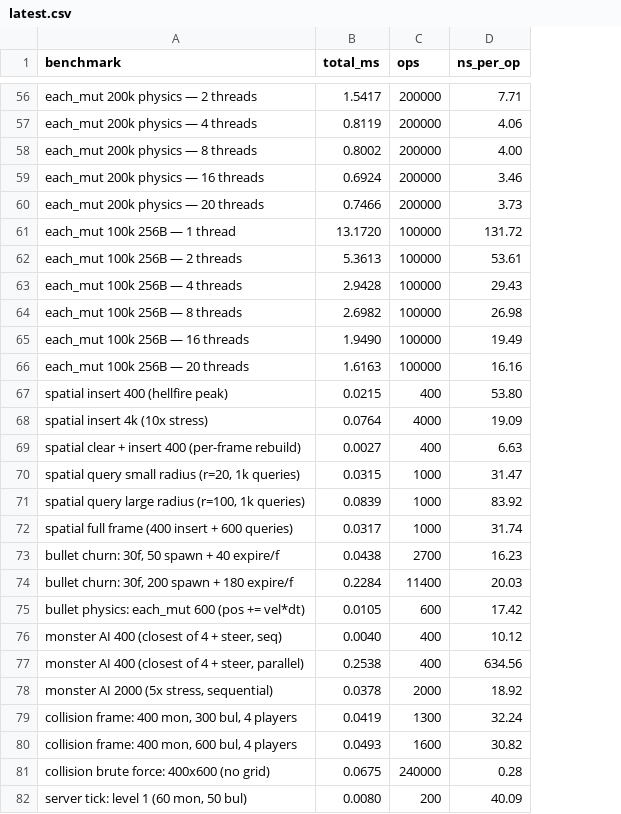
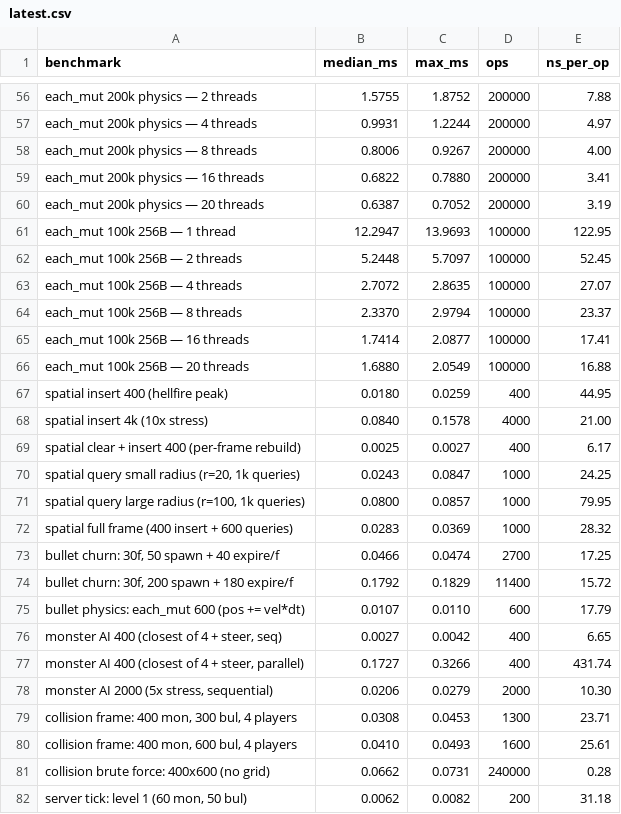
Before and after one commit to storm-of-fists/pm, a CSV file: benchmarks/latest.csv, drawn as a sheet; only a part is shown, gaps mark what is left out; removed rows and columns are numbered as before the commit, all else as after; the diff covers the shown part only; the diff names each change by its address in the sheet, - before the commit and + after, or states it on an @@ line.

```diff
--- a/benchmarks/latest.csv
+++ b/benchmarks/latest.csv
-column B (total_ms), rows 56-82: 1.5417 | 0.8119 | 0.8002 | 0.6924 | 0.7466 | 13.1720 | 5.3613 | 2.9428 | 2.6982 | 1.9490 | 1.6163 | 0.0215 | 0.0764 | 0.0027 | 0.0315 | 0.0839 | 0.0317 | 0.0438 | 0.2284 | 0.0105 | 0.0040 | 0.2538 | 0.0378 | 0.0419 | 0.0493 | 0.0675 | 0.0080
+column B (median_ms), rows 56-82: 1.5755 | 0.9931 | 0.8006 | 0.6822 | 0.6387 | 12.2947 | 5.2448 | 2.7072 | 2.3370 | 1.7414 | 1.6880 | 0.0180 | 0.0840 | 0.0025 | 0.0243 | 0.0800 | 0.0283 | 0.0466 | 0.1792 | 0.0107 | 0.0027 | 0.1727 | 0.0206 | 0.0308 | 0.0410 | 0.0662 | 0.0062
+column C (max_ms), rows 56-82: 1.8752 | 1.2244 | 0.9267 | 0.7880 | 0.7052 | 13.9693 | 5.7097 | 2.8635 | 2.9794 | 2.0877 | 2.0549 | 0.0259 | 0.1578 | 0.0027 | 0.0847 | 0.0857 | 0.0369 | 0.0474 | 0.1829 | 0.0110 | 0.0042 | 0.3266 | 0.0279 | 0.0453 | 0.0493 | 0.0731 | 0.0082
-E56 (ns_per_op): 7.71
+E56 (ns_per_op): 7.88
-E57 (ns_per_op): 4.06
+E57 (ns_per_op): 4.97
-E59 (ns_per_op): 3.46
+E59 (ns_per_op): 3.41
-E60 (ns_per_op): 3.73
+E60 (ns_per_op): 3.19
-E61 (ns_per_op): 131.72
+E61 (ns_per_op): 122.95
-E62 (ns_per_op): 53.61
+E62 (ns_per_op): 52.45
-E63 (ns_per_op): 29.43
+E63 (ns_per_op): 27.07
-E64 (ns_per_op): 26.98
+E64 (ns_per_op): 23.37
-E65 (ns_per_op): 19.49
+E65 (ns_per_op): 17.41
-E66 (ns_per_op): 16.16
+E66 (ns_per_op): 16.88
-E67 (ns_per_op): 53.80
+E67 (ns_per_op): 44.95
-E68 (ns_per_op): 19.09
+E68 (ns_per_op): 21.00
-E69 (ns_per_op): 6.63
+E69 (ns_per_op): 6.17
-E70 (ns_per_op): 31.47
+E70 (ns_per_op): 24.25
-E71 (ns_per_op): 83.92
+E71 (ns_per_op): 79.95
-E72 (ns_per_op): 31.74
+E72 (ns_per_op): 28.32
-E73 (ns_per_op): 16.23
+E73 (ns_per_op): 17.25
-E74 (ns_per_op): 20.03
+E74 (ns_per_op): 15.72
-E75 (ns_per_op): 17.42
+E75 (ns_per_op): 17.79
-E76 (ns_per_op): 10.12
+E76 (ns_per_op): 6.65
-E77 (ns_per_op): 634.56
+E77 (ns_per_op): 431.74
-E78 (ns_per_op): 18.92
+E78 (ns_per_op): 10.30
-E79 (ns_per_op): 32.24
+E79 (ns_per_op): 23.71
-E80 (ns_per_op): 30.82
+E80 (ns_per_op): 25.61
-E82 (ns_per_op): 40.09
+E82 (ns_per_op): 31.18
```
Also changed, not shown: 2 added rows, 2 removed rows and 62 edited cells elsewhere in this file, 13 other files.
